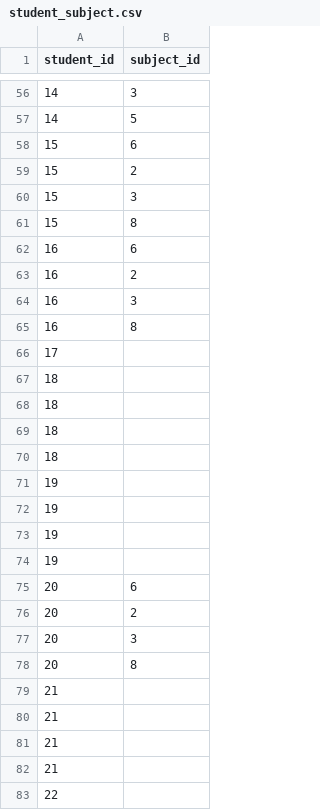
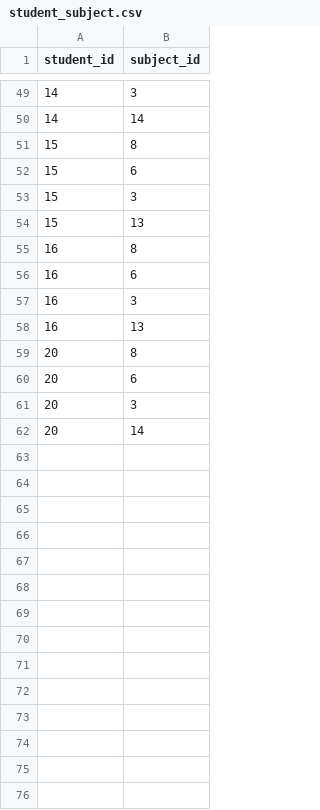
Before and after one commit to Yik-Wee/CapstoneProject, a CSV file: database/csv_data/student_subject.csv, drawn as a sheet; only a part is shown, gaps mark what is left out; the diff covers the shown part only.

Commit message:
Update student-subject `subject_id`s & db

```diff
--- a/database/csv_data/student_subject.csv
+++ b/database/csv_data/student_subject.csv
@@ -56,28 +49,14 @@ student_id,subject_id
 14,3
-14,5
+14,14
+15,8
 15,6
-15,2
 15,3
-15,8
+15,13
+16,8
 16,6
-16,2
 16,3
-16,8
-17,
-18,
-18,
-18,
-18,
-19,
-19,
-19,
-19,
+16,13
+20,8
 20,6
-20,2
 20,3
-20,8
-21,
-21,
-21,
-21,
-22,
+20,14
```
Also changed, not shown: 7 added rows, 26 removed rows and 23 edited cells elsewhere in this file, 1 other file.
